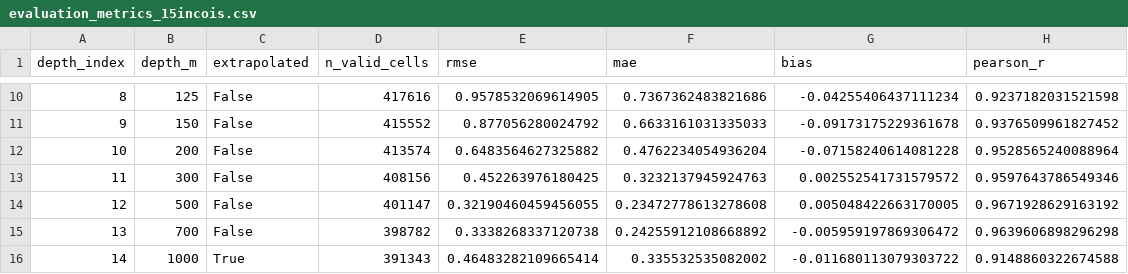
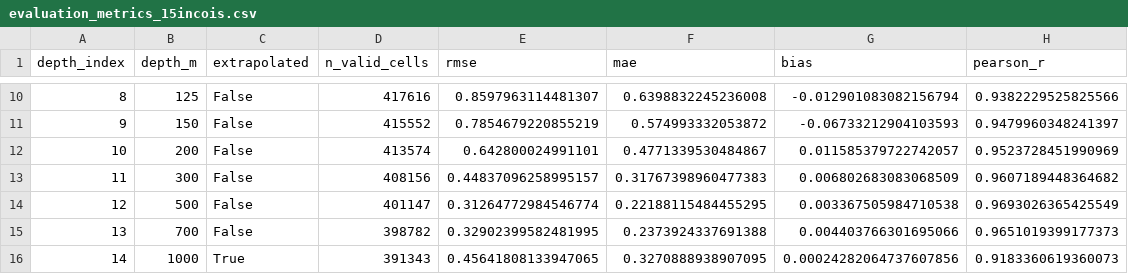
Before and after one commit to kornikahajra-ux/SIH2026, a CSV file: evaluation_metrics_15incois.csv, drawn as a sheet; only a part is shown, gaps mark what is left out; the diff covers the shown part only.

```diff
--- a/evaluation_metrics_15incois.csv
+++ b/evaluation_metrics_15incois.csv
@@ -10,7 +10,7 @@ depth_index,depth_m,extrapolated,n_valid_cells,rmse,mae,bias,pearson_r
-8,125,False,417616,0.9578532069614905,0.7367362483821686,-0.04255406437111234,0.9237182031521598
-9,150,False,415552,0.877056280024792,0.6633161031335033,-0.09173175229361678,0.9376509961827452
-10,200,False,413574,0.6483564627325882,0.4762234054936204,-0.07158240614081228,0.9528565240088964
-11,300,False,408156,0.452263976180425,0.3232137945924763,0.002552541731579572,0.9597643786549346
-12,500,False,401147,0.32190460459456055,0.23472778613278608,0.005048422663170005,0.9671928629163192
-13,700,False,398782,0.3338268337120738,0.24255912108668892,-0.005959197869306472,0.9639606898296298
-14,1000,True,391343,0.46483282109665414,0.335532535082002,-0.011680113079303722,0.9148860322674588
+8,125,False,417616,0.8597963114481307,0.6398832245236008,-0.012901083082156794,0.9382229525825566
+9,150,False,415552,0.7854679220855219,0.574993332053872,-0.06733212904103593,0.9479960348241397
+10,200,False,413574,0.642800024991101,0.4771339530484867,0.011585379722742057,0.9523728451990969
+11,300,False,408156,0.44837096258995157,0.31767398960477383,0.006802683083068509,0.9607189448364682
+12,500,False,401147,0.31264772984546774,0.22188115484455295,0.003367505984710538,0.9693026365425549
+13,700,False,398782,0.32902399582481995,0.2373924337691388,0.004403766301695066,0.9651019399177373
+14,1000,True,391343,0.45641808133947065,0.3270888938907095,0.00024282064737607856,0.9183360619360073
```
Also changed, not shown: 32 edited cells elsewhere in this file, evaluation_metrics.csv.
